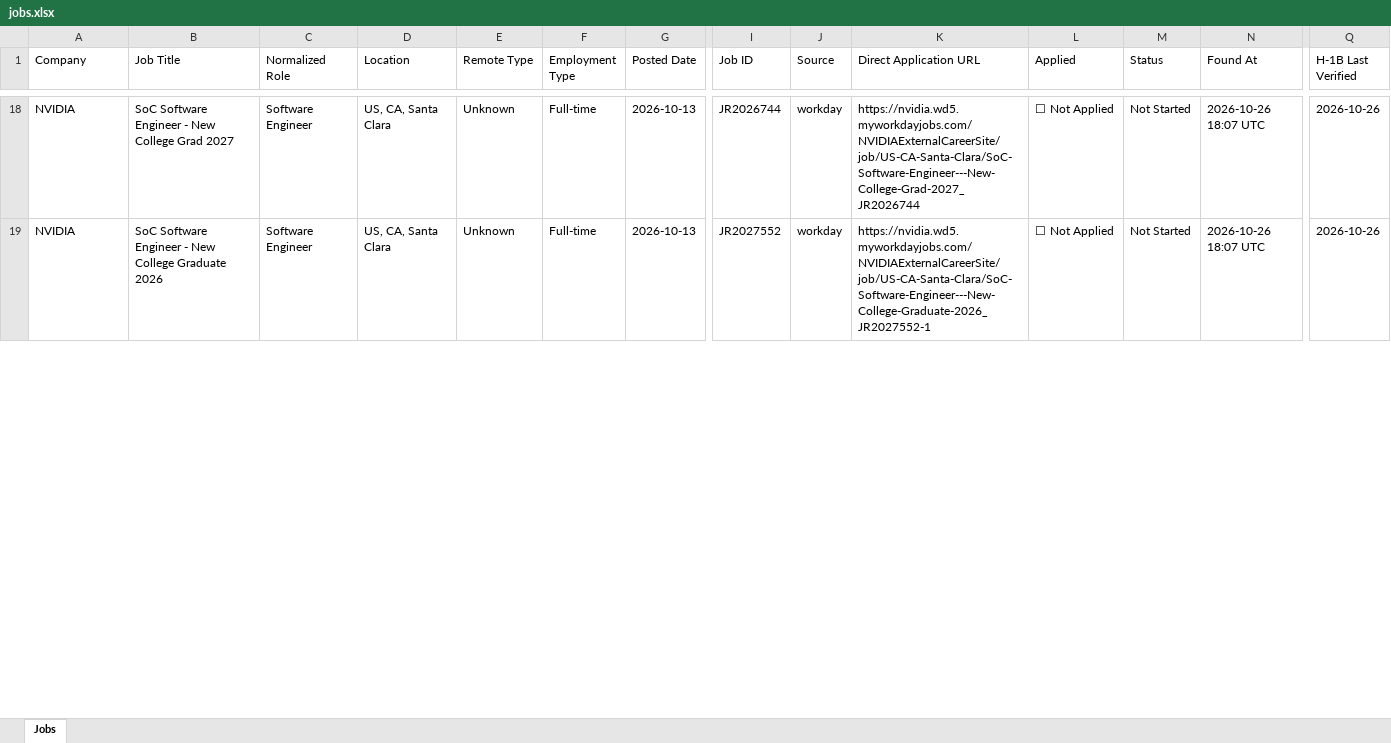
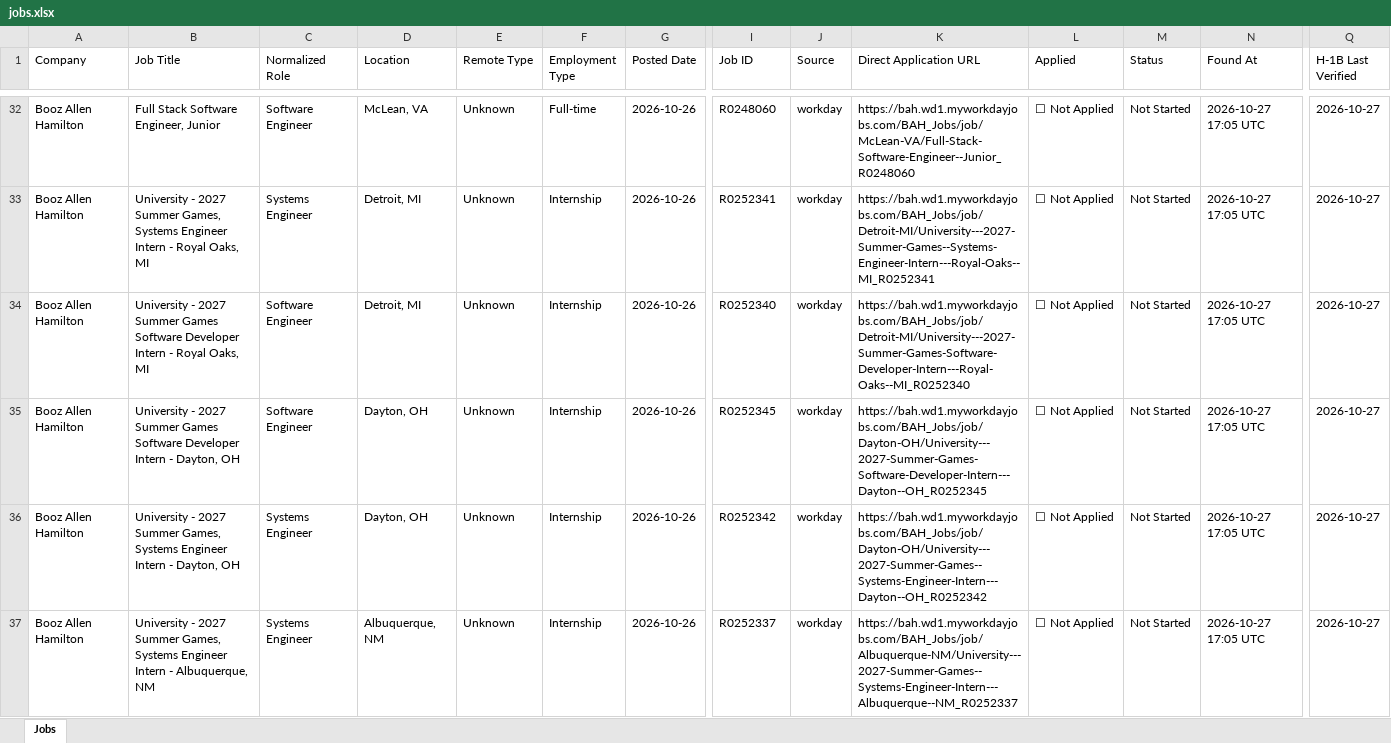
Before and after one commit to deshpande-atharva/JobSearcher, an Excel workbook: data/current/jobs.xlsx, sheet Jobs, drawn as a sheet; only a part is shown, gaps mark what is left out; values as stored, in another font and other column widths than the file's, no cell formats; addresses are those after the commit; rows hold the shown columns only; the diff covers the shown part only; the diff names each change by its address in the sheet, - before the commit and + after, or states it on an @@ line.

```diff
--- a/data/current/jobs.xlsx (sheet Jobs)
+++ b/data/current/jobs.xlsx (sheet Jobs)
-A32 (Company): NVIDIA
+A32 (Company): Booz Allen Hamilton
-B32 (Job Title): SoC Software Engineer - New College Grad 2027
+B32 (Job Title): Full Stack Software Engineer, Junior
-D32 (Location): US, CA, Santa Clara
+D32 (Location): McLean, VA
-G32 (Posted Date): 2026-10-13
+G32 (Posted Date): 2026-10-26
-I32 (Job ID): JR2026744
+I32 (Job ID): R0248060
-K32 (Direct Application URL): https://nvidia.wd5.myworkdayjobs.com/NVIDIAExternalCareerSite/job/US-CA-Santa-Clara/SoC-Software-Engineer---New-College-Grad-2027_JR2026744
+K32 (Direct Application URL): https://bah.wd1.myworkdayjobs.com/BAH_Jobs/job/McLean-VA/Full-Stack-Software-Engineer--Junior_R0248060
-N32 (Found At): 2026-10-26 18:07 UTC
+N32 (Found At): 2026-10-27 17:05 UTC
-Q32 (H-1B Last Verified): 2026-10-26
+Q32 (H-1B Last Verified): 2026-10-27
+row 33: Booz Allen Hamilton | University - 2027 Summer Games, Systems Engineer Intern - Royal Oaks, MI | Systems Engineer | Detroit, MI | Unknown | Internship | 2026-10-26 | R0252341 | workday | https://bah.wd1.myworkdayjobs.com/BAH_Jobs/job/Detroit-MI/University---2027-Summer-Games--Systems-Engineer-Intern---Royal-Oaks--MI_R0252341 | ☐ Not Applied | Not Started | 2026-10-27 17:05 UTC | 2026-10-27
+row 34: Booz Allen Hamilton | University - 2027 Summer Games Software Developer Intern - Royal Oaks, MI | Software Engineer | Detroit, MI | Unknown | Internship | 2026-10-26 | R0252340 | workday | https://bah.wd1.myworkdayjobs.com/BAH_Jobs/job/Detroit-MI/University---2027-Summer-Games-Software-Developer-Intern---Royal-Oaks--MI_R0252340 | ☐ Not Applied | Not Started | 2026-10-27 17:05 UTC | 2026-10-27
-A35 (Company): NVIDIA
+A35 (Company): Booz Allen Hamilton
-B35 (Job Title): SoC Software Engineer - New College Graduate 2026
+B35 (Job Title): University - 2027 Summer Games Software Developer Intern - Dayton, OH
-D35 (Location): US, CA, Santa Clara
+D35 (Location): Dayton, OH
-F35 (Employment Type): Full-time
+F35 (Employment Type): Internship
-G35 (Posted Date): 2026-10-13
+G35 (Posted Date): 2026-10-26
-I35 (Job ID): JR2027552
+I35 (Job ID): R0252345
-K35 (Direct Application URL): https://nvidia.wd5.myworkdayjobs.com/NVIDIAExternalCareerSite/job/US-CA-Santa-Clara/SoC-Software-Engineer---New-College-Graduate-2026_JR2027552-1
+K35 (Direct Application URL): https://bah.wd1.myworkdayjobs.com/BAH_Jobs/job/Dayton-OH/University---2027-Summer-Games-Software-Developer-Intern---Dayton--OH_R0252345
-N35 (Found At): 2026-10-26 18:07 UTC
+N35 (Found At): 2026-10-27 17:05 UTC
-Q35 (H-1B Last Verified): 2026-10-26
+Q35 (H-1B Last Verified): 2026-10-27
+row 36: Booz Allen Hamilton | University - 2027 Summer Games, Systems Engineer Intern - Dayton, OH | Systems Engineer | Dayton, OH | Unknown | Internship | 2026-10-26 | R0252342 | workday | https://bah.wd1.myworkdayjobs.com/BAH_Jobs/job/Dayton-OH/University---2027-Summer-Games--Systems-Engineer-Intern---Dayton--OH_R0252342 | ☐ Not Applied | Not Started | 2026-10-27 17:05 UTC | 2026-10-27
+row 37: Booz Allen Hamilton | University - 2027 Summer Games, Systems Engineer Intern - Albuquerque, NM | Systems Engineer | Albuquerque, NM | Unknown | Internship | 2026-10-26 | R0252337 | workday | https://bah.wd1.myworkdayjobs.com/BAH_Jobs/job/Albuquerque-NM/University---2027-Summer-Games--Systems-Engineer-Intern---Albuquerque--NM_R0252337 | ☐ Not Applied | Not Started | 2026-10-27 17:05 UTC | 2026-10-27
```
Also changed, not shown: 16 added rows, 1 removed row and 38 edited cells elsewhere in this sheet, cell formats, 2 other files.
